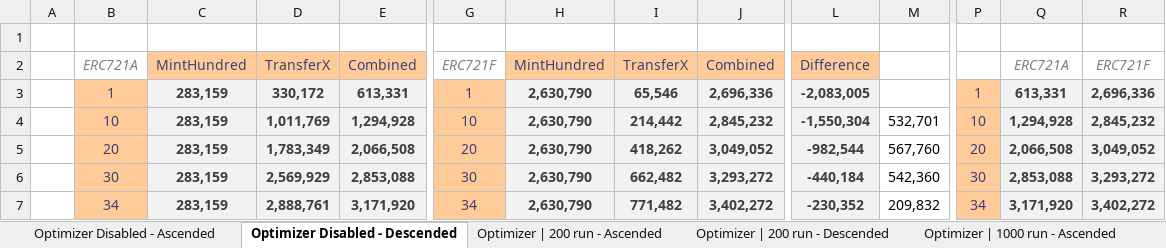
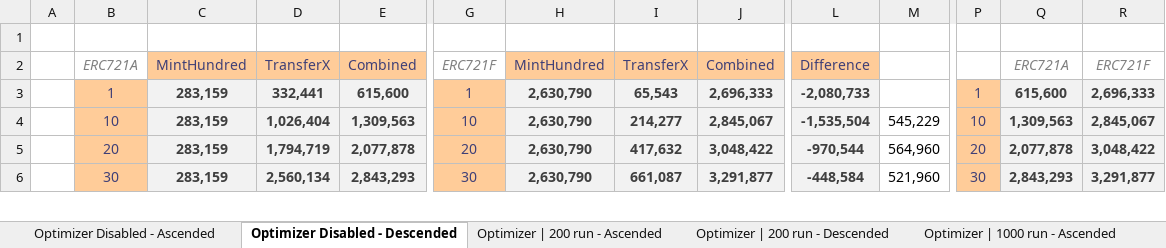
Before and after one commit to FrankNFT-labs/ERC721F, an Excel workbook: docs/data/Break even ERC721A and ERC721F.xlsx, sheet Optimizer Disabled - Descended, drawn as a sheet; only a part is shown, gaps mark what is left out; values as stored, in another font and other column widths than the file's, no borders; charts and pictures and conditional formats not drawn; removed rows and columns are numbered as before the commit, all else as after; rows hold the shown columns only; the diff covers the shown part only; the diff names each change by its address in the sheet, - before the commit and + after, or states it on an @@ line.

Commit message:
Update non-optimizer data

```diff
--- a/docs/data/Break even ERC721A and ERC721F.xlsx (sheet Optimizer Disabled - Descended)
+++ b/docs/data/Break even ERC721A and ERC721F.xlsx (sheet Optimizer Disabled - Descended)
-D3: 330,172
+D3: 332,441
-E3: 613,331
+E3: 615,600
-I3: 65,546
+I3: 65,543
-J3: 2,696,336
+J3: 2,696,333
-L3: -2,083,005
+L3: -2,080,733
-Q3: 613,331
+Q3: 615,600
-R3: 2,696,336
+R3: 2,696,333
-D4: 1,011,769
+D4: 1,026,404
-E4: 1,294,928
+E4: 1,309,563
-I4: 214,442
+I4: 214,277
-J4: 2,845,232
+J4: 2,845,067
-L4: -1,550,304
+L4: -1,535,504
-M4: 532,701
+M4: 545,229
-Q4: 1,294,928
+Q4: 1,309,563
-R4: 2,845,232
+R4: 2,845,067
-D5: 1,783,349
+D5: 1,794,719
-E5: 2,066,508
+E5: 2,077,878
-I5: 418,262
+I5: 417,632
-J5: 3,049,052
+J5: 3,048,422
-L5: -982,544
+L5: -970,544
-M5: 567,760
+M5: 564,960
-Q5: 2,066,508
+Q5: 2,077,878
-R5: 3,049,052
+R5: 3,048,422
-D6: 2,569,929
+D6: 2,560,134
-E6: 2,853,088
+E6: 2,843,293
-I6: 662,482
+I6: 661,087
-J6: 3,293,272
+J6: 3,291,877
-L6: -440,184
+L6: -448,584
-M6: 542,360
+M6: 521,960
-Q6: 2,853,088
+Q6: 2,843,293
-R6: 3,293,272
+R6: 3,291,877
-row 7:  | 34 | 283,159 | 2,888,761 | 3,171,920 | 34 | 2,630,790 | 771,482 | 3,402,272 | -230,352 | 209,832 | 34 | 3,171,920 | 3,402,272
```
Also changed, not shown: 1 added row, 128 edited cells and cell formats elsewhere in this sheet, sheet Optimizer Disabled - Ascended, formulas that keep their value, charts or pictures.
